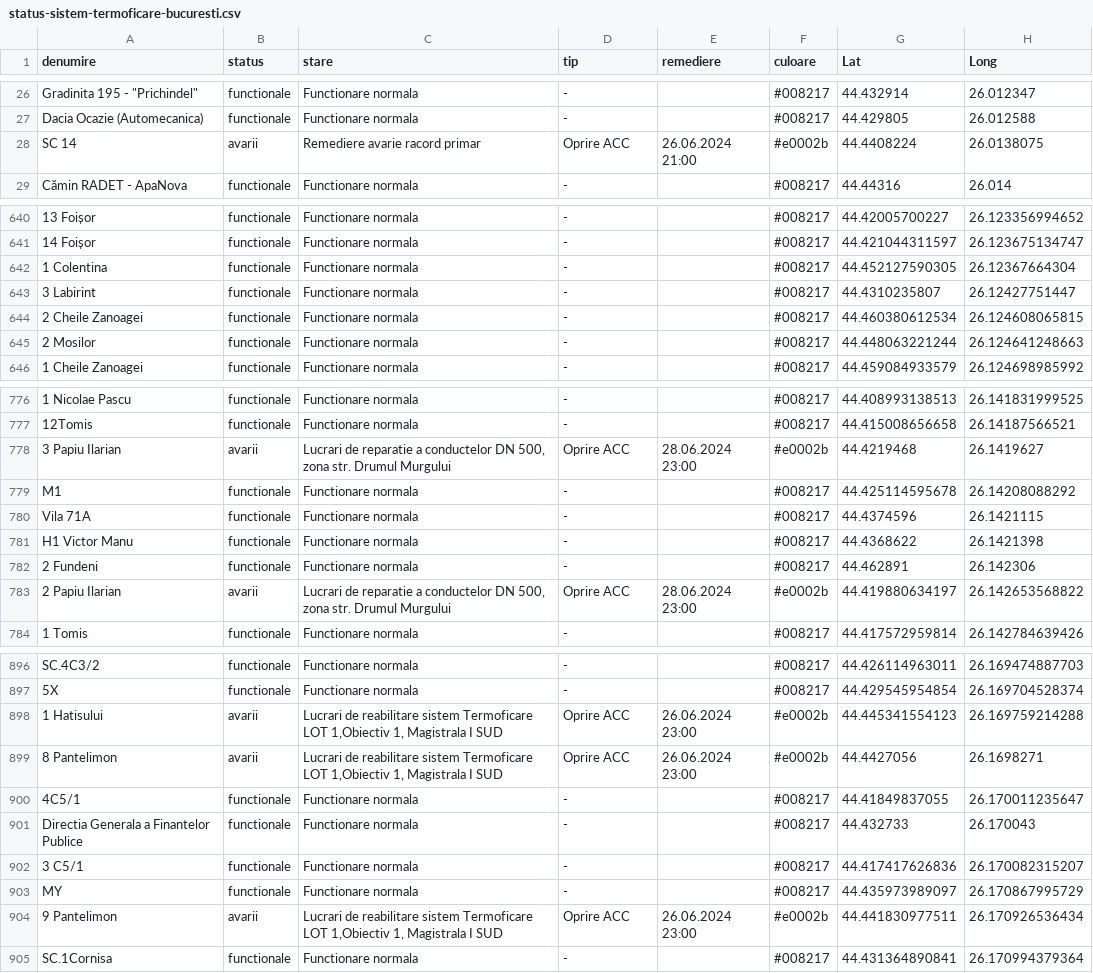
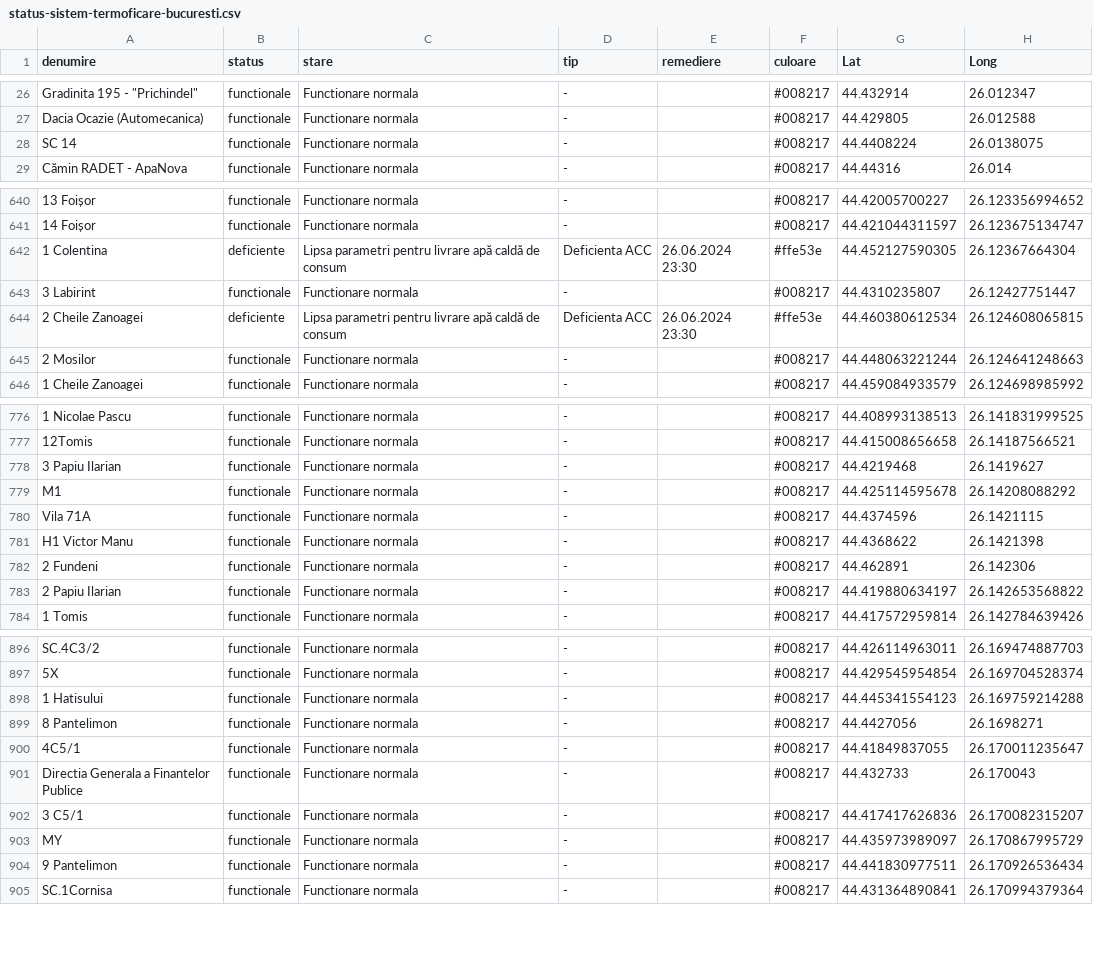
Before and after one commit to gov2-ro/prometeu, a CSV file: data/cmteb/status-sistem-termoficare-bucuresti.csv, drawn as a sheet; only a part is shown, gaps mark what is left out; the diff covers the shown part only; the diff names each change by its address in the sheet, - before the commit and + after, or states it on an @@ line.

```diff
--- a/data/cmteb/status-sistem-termoficare-bucuresti.csv
+++ b/data/cmteb/status-sistem-termoficare-bucuresti.csv
-B28 (status): avarii
+B28 (status): functionale
-C28 (stare): Remediere avarie racord primar
+C28 (stare): Functionare normala
-D28 (tip): Oprire ACC
+D28 (tip): -
-E28 (remediere): 26.06.2024 21:00
+E28 (remediere): (empty)
-F28 (culoare): #e0002b
+F28 (culoare): #008217
-B642 (status): functionale
+B642 (status): deficiente
-C642 (stare): Functionare normala
+C642 (stare): Lipsa parametri pentru livrare apă caldă de consum
-D642 (tip): -
+D642 (tip): Deficienta ACC
-E642 (remediere): (empty)
+E642 (remediere): 26.06.2024 23:30
-F642 (culoare): #008217
+F642 (culoare): #ffe53e
-B644 (status): functionale
+B644 (status): deficiente
-C644 (stare): Functionare normala
+C644 (stare): Lipsa parametri pentru livrare apă caldă de consum
-D644 (tip): -
+D644 (tip): Deficienta ACC
-E644 (remediere): (empty)
+E644 (remediere): 26.06.2024 23:30
-F644 (culoare): #008217
+F644 (culoare): #ffe53e
-B778 (status): avarii
+B778 (status): functionale
-C778 (stare): Lucrari de reparatie a conductelor DN 500, zona str. Drumul Murgului
+C778 (stare): Functionare normala
-D778 (tip): Oprire ACC
+D778 (tip): -
-E778 (remediere): 28.06.2024 23:00
+E778 (remediere): (empty)
-F778 (culoare): #e0002b
+F778 (culoare): #008217
-B783 (status): avarii
+B783 (status): functionale
-C783 (stare): Lucrari de reparatie a conductelor DN 500, zona str. Drumul Murgului
+C783 (stare): Functionare normala
-D783 (tip): Oprire ACC
+D783 (tip): -
-E783 (remediere): 28.06.2024 23:00
+E783 (remediere): (empty)
-F783 (culoare): #e0002b
+F783 (culoare): #008217
-B898:B899 (status): avarii
+B898:B899 (status): functionale
-C898:C899 (stare): Lucrari de reabilitare sistem Termoficare LOT 1,Obiectiv 1, Magistrala I SUD
+C898:C899 (stare): Functionare normala
-D898:D899 (tip): Oprire ACC
+D898:D899 (tip): -
-E898:E899 (remediere): 26.06.2024 23:00
+E898:E899 (remediere): (empty)
-F898:F899 (culoare): #e0002b
+F898:F899 (culoare): #008217
-B904 (status): avarii
+B904 (status): functionale
-C904 (stare): Lucrari de reabilitare sistem Termoficare LOT 1,Obiectiv 1, Magistrala I SUD
+C904 (stare): Functionare normala
-D904 (tip): Oprire ACC
+D904 (tip): -
-E904 (remediere): 26.06.2024 23:00
+E904 (remediere): (empty)
-F904 (culoare): #e0002b
+F904 (culoare): #008217
```
Also changed, not shown: 103 edited cells elsewhere in this file, data/andnet/csv/1-evenimente-rutiere-și-lucrări-de-scurtă-durată.csv, data/andnet/csv/11-lucrări-de-scurtă-durată.csv, 26 other files.
